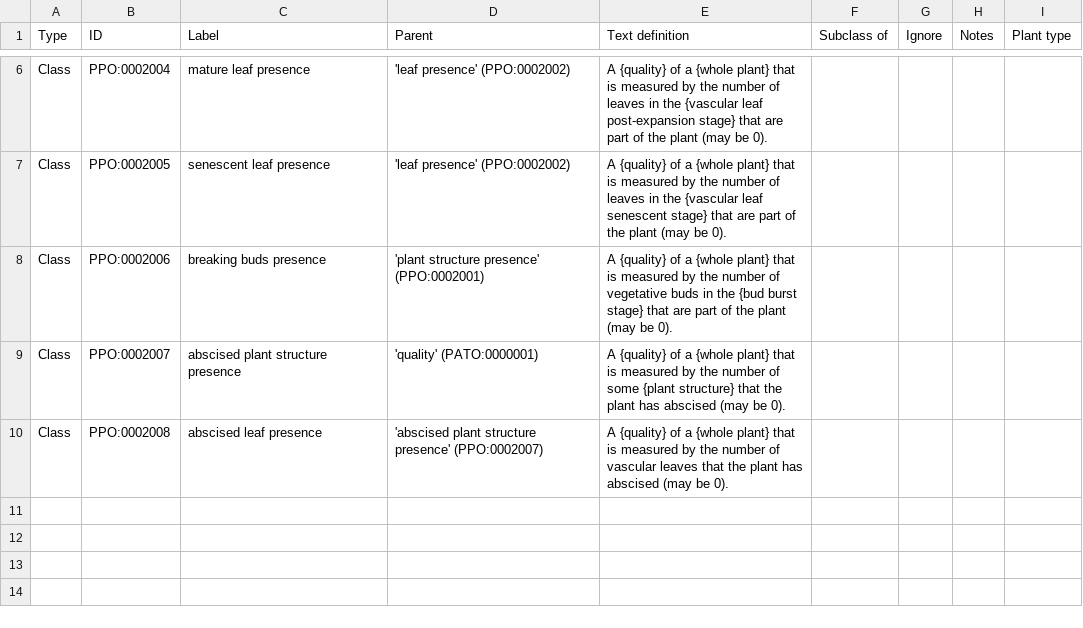
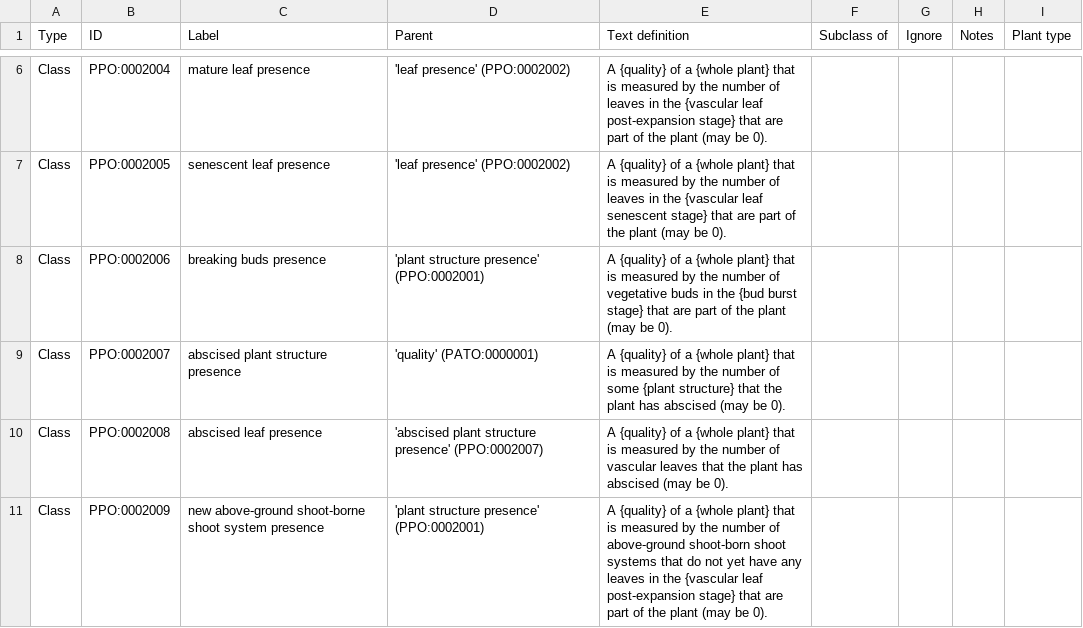
Before and after one commit to PlantPhenoOntology/ppo, a CSV file: src/terms/PPO_trait_classes.csv, drawn as a sheet; only a part is shown, gaps mark what is left out.

Commit message:
Added a trait class for the stage PPO:0000009 (new above-ground shoots).

```diff
--- a/src/terms/PPO_trait_classes.csv
+++ b/src/terms/PPO_trait_classes.csv
@@ -11 +11,2 @@ Class,PPO:0002007,abscised plant structure presence,'quality' (PATO:0000001),A {
 Class,PPO:0002008,abscised leaf presence,'abscised plant structure presence' (PPO:0002007),A {quality} of a {whole plant} that is measured by the number of vascular leaves that the plant has abscised (may be 0).,,,,
+Class,PPO:0002009,new above-ground shoot-borne shoot system presence,'plant structure presence' (PPO:0002001),A {quality} of a {whole plant} that is measured by the number of above-ground shoot-born shoot systems that do not yet have any leaves in the {vascular leaf post-expansion stage} that are part of the plant (may be 0).,,,,
```
